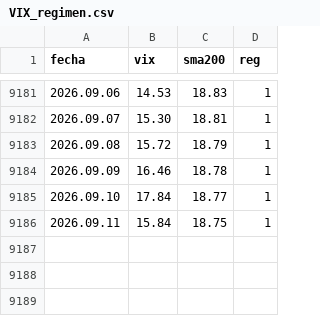
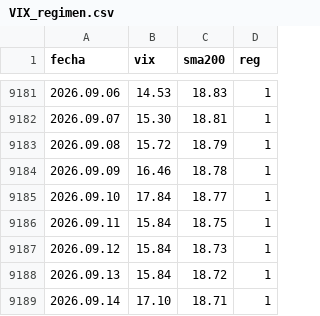
Before and after one commit to Oaragunde/vxn-feed, a CSV file: VIX_regimen.csv, drawn as a sheet; only a part is shown, gaps mark what is left out; the diff names each change by its address in the sheet, - before the commit and + after, or states it on an @@ line.

```diff
--- a/VIX_regimen.csv
+++ b/VIX_regimen.csv
+row 9187: 2026.09.12 | 15.84 | 18.73 | 1
+row 9188: 2026.09.13 | 15.84 | 18.72 | 1
+row 9189: 2026.09.14 | 17.10 | 18.71 | 1
```
Also changed, not shown: VXN_regimen.csv.
